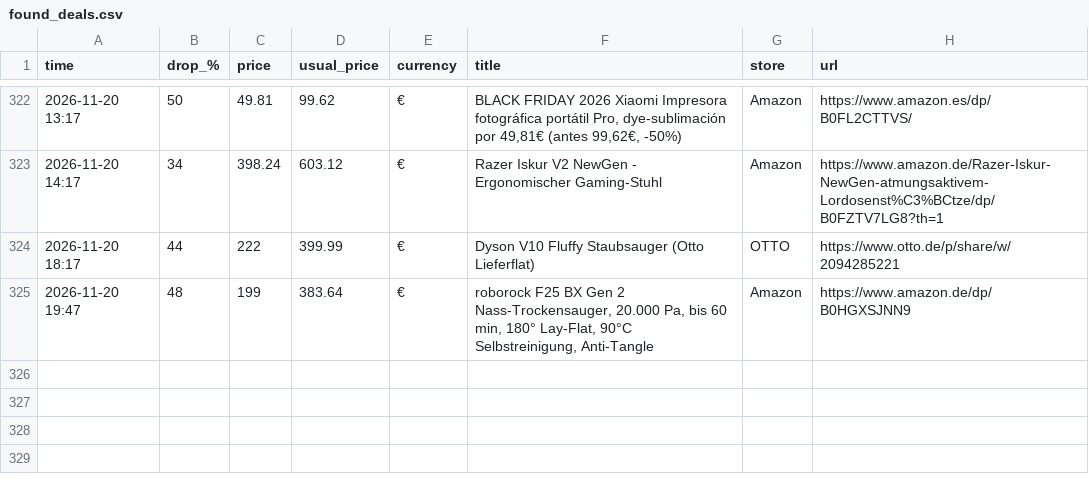
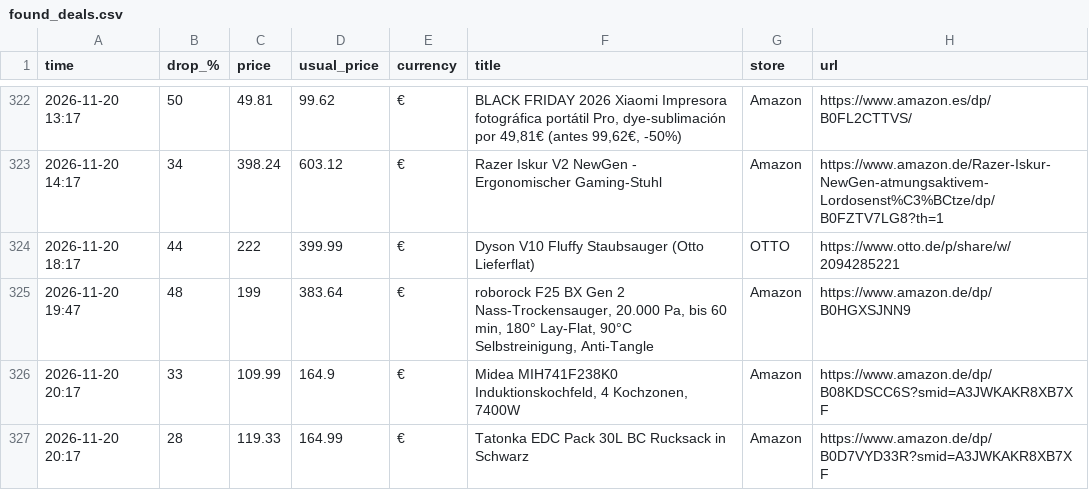
Before and after one commit to investinginfosec-png/deal-scanner, a CSV file: found_deals.csv, drawn as a sheet; only a part is shown, gaps mark what is left out; the diff names each change by its address in the sheet, - before the commit and + after, or states it on an @@ line.

```diff
--- a/found_deals.csv
+++ b/found_deals.csv
+row 326: 2026-11-20 20:17 | 33 | 109.99 | 164.9 | € | Midea MIH741F238K0 Induktionskochfeld, 4 Kochzonen, 7400W | Amazon | https://www.amazon.de/dp/B08KDSCC6S?smid=A3JWKAKR8XB7XF
+row 327: 2026-11-20 20:17 | 28 | 119.33 | 164.99 | € | Tatonka EDC Pack 30L BC Rucksack in Schwarz | Amazon | https://www.amazon.de/dp/B0D7VYD33R?smid=A3JWKAKR8XB7XF
```
Also changed, not shown: 3 other files.
